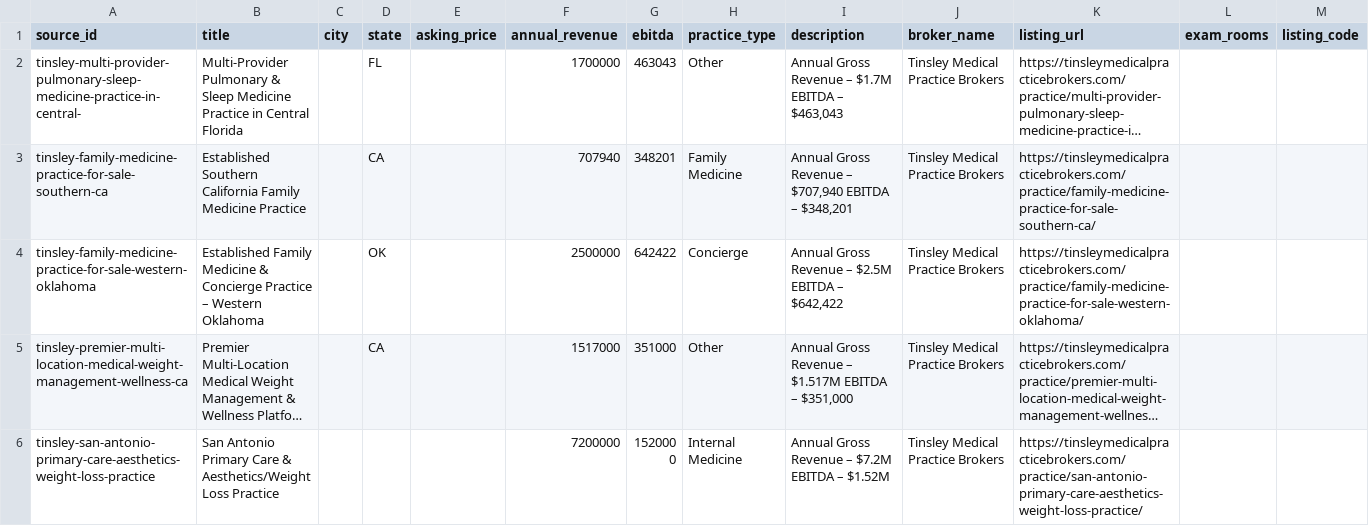
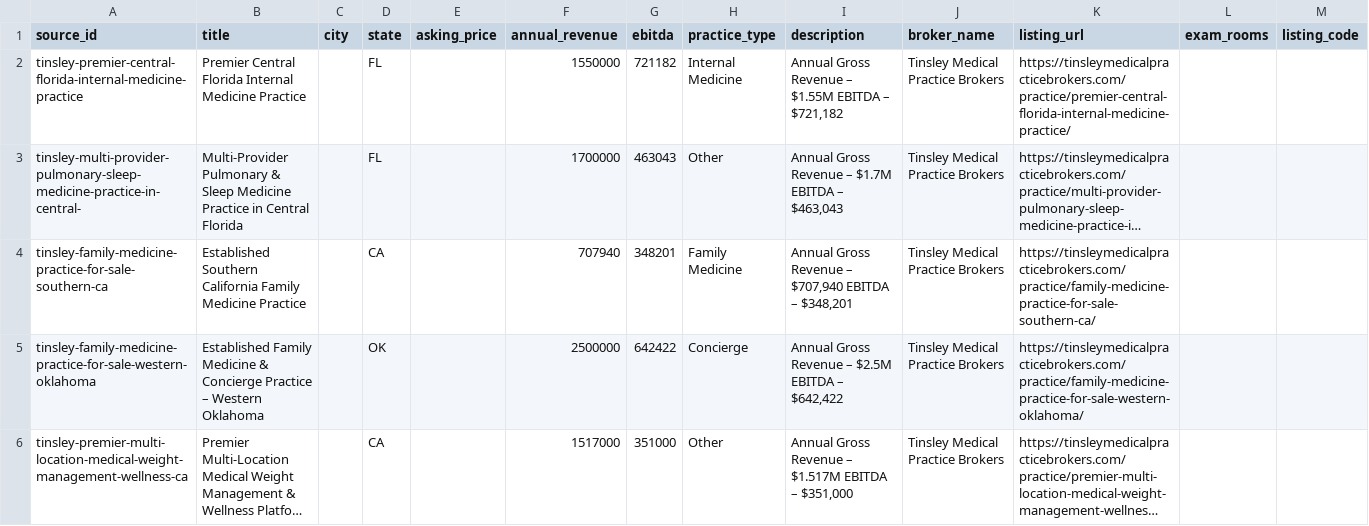
Before and after one commit to DentalAI22/medical-market-scrapers, a CSV file: output/tinsley_raw.csv, drawn as a sheet; only a part is shown; the shorter side is filled out with more unchanged rows; long unchanged cells end in …; the diff names each change by its address in the sheet, - before the commit and + after, or states it on an @@ line.

Commit message:
chore(medical): refresh listings 2026-07-16T11:18Z

```diff
--- a/output/tinsley_raw.csv
+++ b/output/tinsley_raw.csv
+row 2: tinsley-premier-central-florida-internal-medicine-practice | Premier Central Florida Internal Medicine Practice |  | FL |  | 1550000 | 721182 | Internal Medicine | Annual Gross Revenue – $1.55M EBITDA – $721,182 | Tinsley Medical Practice Brokers | https://tinsleymedicalpracticebrokers.com/practice/premier-central-florida-internal-medicine-practice/
```
Also changed, not shown: output/strategic_raw.csv, 2 other files.
